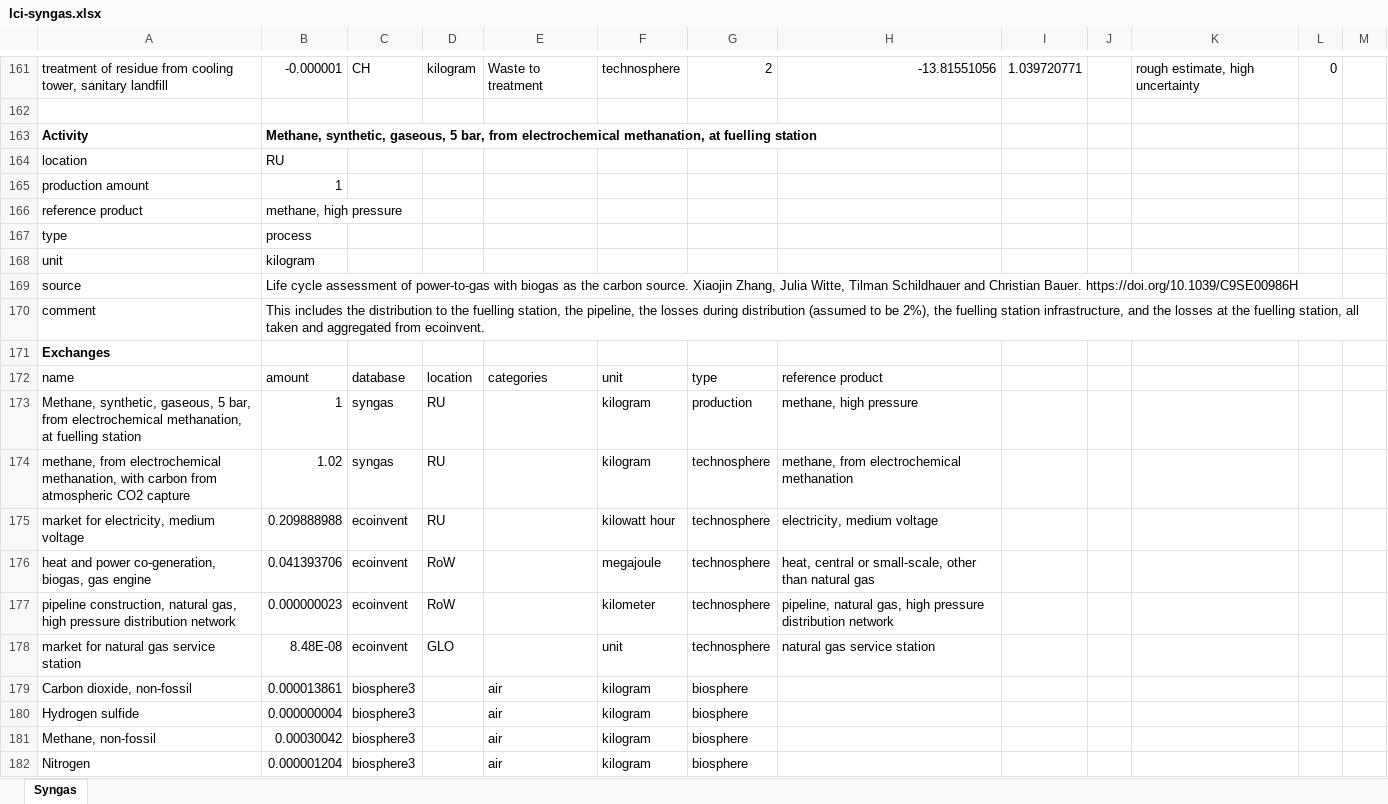
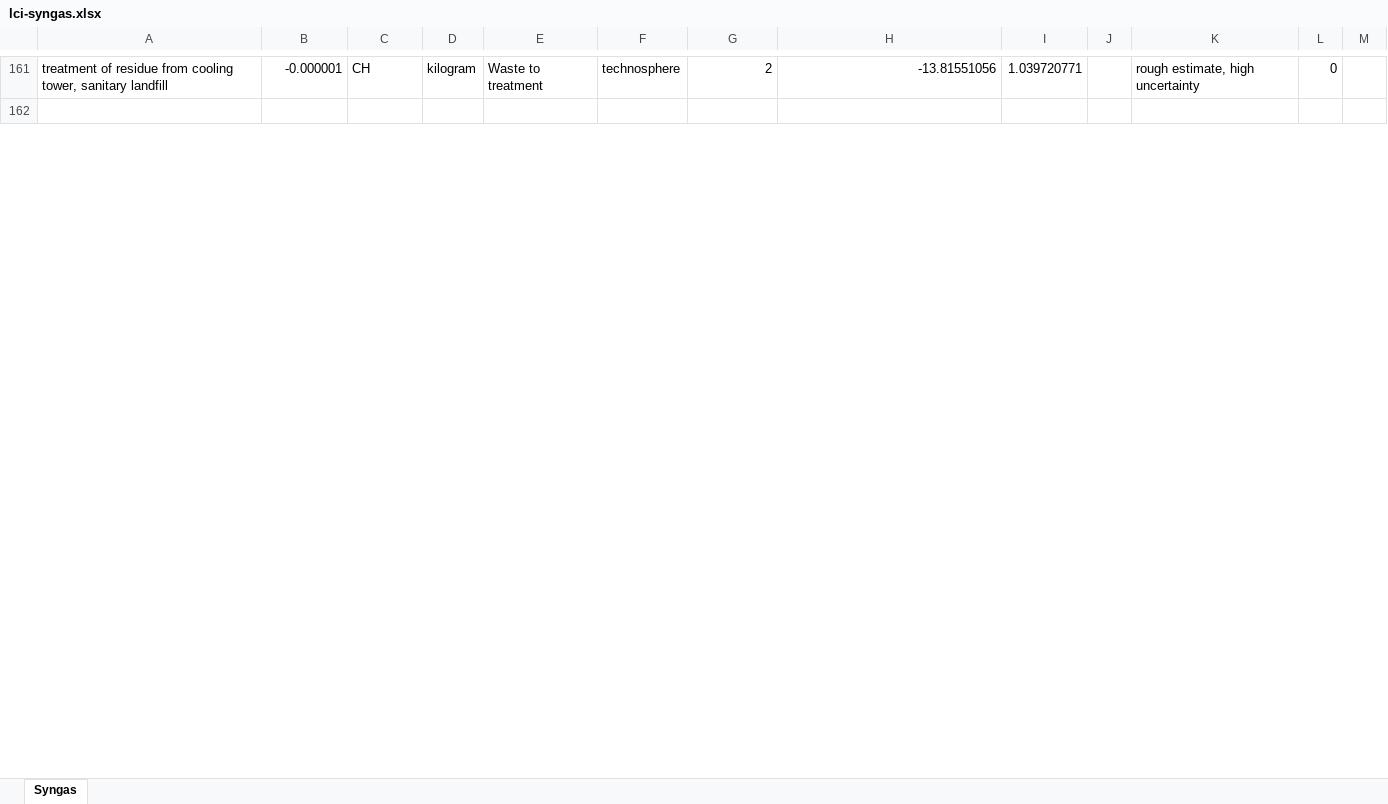
Before and after one commit to polca/premise, an Excel workbook: premise/data/additional_inventories/lci-syngas.xlsx, sheet Syngas, drawn as a sheet; only a part is shown, gaps mark what is left out; values as stored, in another font and other column widths than the file's, no borders; the diff covers the shown part only; the diff names each change by its address in the sheet, - before the commit and + after, or states it on an @@ line.

```diff
--- a/premise/data/additional_inventories/lci-syngas.xlsx (sheet Syngas)
+++ b/premise/data/additional_inventories/lci-syngas.xlsx (sheet Syngas)
-row 163: Activity | Methane, synthetic, gaseous, 5 bar, from electrochemical methanation, at fuelling station
-row 164: location | RU
-row 165: production amount | 1
-row 166: reference product | methane, high pressure
-row 167: type | process
-row 168: unit | kilogram
-row 169: source | Life cycle assessment of power-to-gas with biogas as the carbon source. Xiaojin Zhang, Julia Witte, Tilman Schildhauer and Christian Bauer. https://doi.org/10.1039/C9SE00986H
-row 170: comment | This includes the distribution to the fuelling station, the pipeline, the losses during distribution (assumed to be 2%), the fuelling station infrastructure, and the losses at the fuelling station, all taken and aggregated from ecoinvent.
-row 171: Exchanges
-row 172: name | amount | database | location | categories | unit | type | reference product
-row 173: Methane, synthetic, gaseous, 5 bar, from electrochemical methanation, at fuelling station | 1 | syngas | RU |  | kilogram | production | methane, high pressure
-row 174: methane, from electrochemical methanation, with carbon from atmospheric CO2 capture | 1.02 | syngas | RU |  | kilogram | technosphere | methane, from electrochemical methanation
-row 175: market for electricity, medium voltage | 0.209888988 | ecoinvent | RU |  | kilowatt hour | technosphere | electricity, medium voltage
-row 176: heat and power co-generation, biogas, gas engine | 0.041393706 | ecoinvent | RoW |  | megajoule | technosphere | heat, central or small-scale, other than natural gas
-row 177: pipeline construction, natural gas, high pressure distribution network | 0.000000023 | ecoinvent | RoW |  | kilometer | technosphere | pipeline, natural gas, high pressure distribution network
-row 178: market for natural gas service station | 8.48E-08 | ecoinvent | GLO |  | unit | technosphere | natural gas service station
-row 179: Carbon dioxide, non-fossil | 0.000013861 | biosphere3 |  | air | kilogram | biosphere
-row 180: Hydrogen sulfide | 0.000000004 | biosphere3 |  | air | kilogram | biosphere
-row 181: Methane, non-fossil | 0.00030042 | biosphere3 |  | air | kilogram | biosphere
-row 182: Nitrogen | 0.000001204 | biosphere3 |  | air | kilogram | biosphere
```
Also changed, not shown: 385 removed rows and 2 edited cells elsewhere in this sheet, premise/data/additional_inventories/lci-hydrogen-smr-atr-biogas.xlsx, premise/data/additional_inventories/lci-synfuels-from-FT-from-electrolysis.xlsx, 9 other files.
